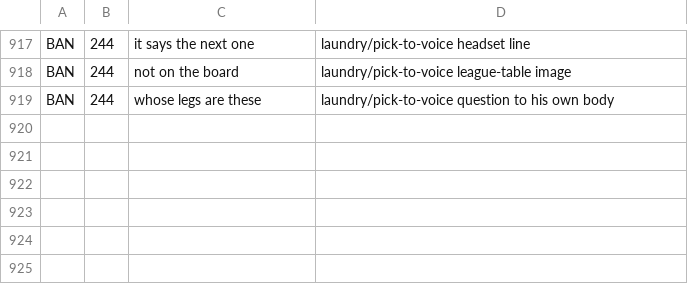
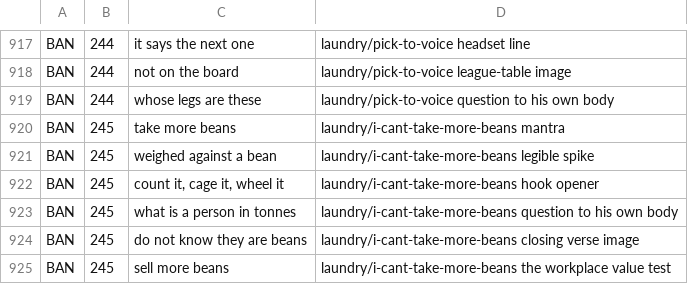
Before and after one commit to lawless-m/Lyricist, a TSV file: .claude/tropes/banned-patterns.tsv, drawn as a sheet; only a part is shown, gaps mark what is left out.

```diff
--- a/.claude/tropes/banned-patterns.tsv
+++ b/.claude/tropes/banned-patterns.tsv
@@ -919 +919,7 @@ BAN	244	not on the board	laundry/pick-to-voice league-table image
 BAN	244	whose legs are these	laundry/pick-to-voice question to his own body
+BAN	245	take more beans	laundry/i-cant-take-more-beans mantra
+BAN	245	weighed against a bean	laundry/i-cant-take-more-beans legible spike
+BAN	245	count it, cage it, wheel it	laundry/i-cant-take-more-beans hook opener
+BAN	245	what is a person in tonnes	laundry/i-cant-take-more-beans question to his own body
+BAN	245	do not know they are beans	laundry/i-cant-take-more-beans closing verse image
+BAN	245	sell more beans	laundry/i-cant-take-more-beans the workplace value test
```
Also changed, not shown: 4 other files.
